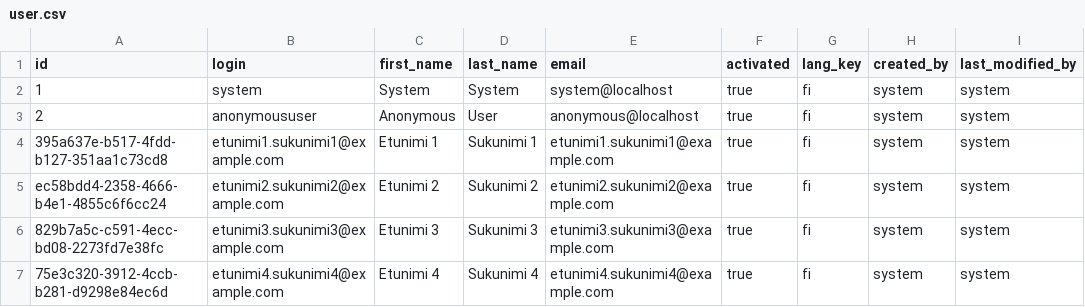
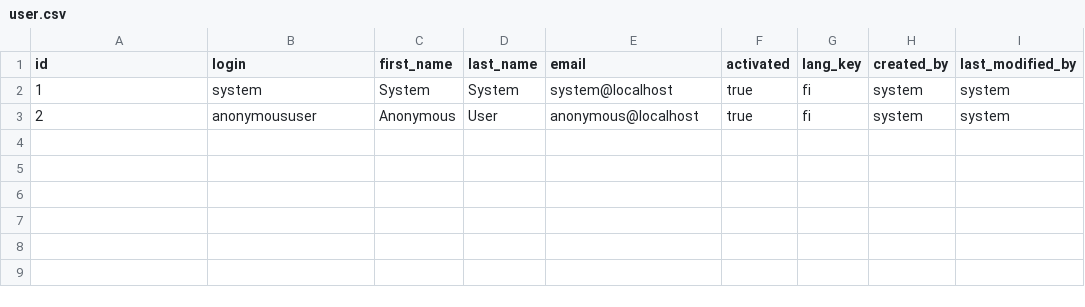
Before and after one commit to elsa-hanke/elsa-backend, a CSV file: src/main/resources/config/liquibase/data/user.csv, drawn as a sheet; the diff names each change by its address in the sheet, - before the commit and + after, or states it on an @@ line.

```diff
--- a/src/main/resources/config/liquibase/data/user.csv
+++ b/src/main/resources/config/liquibase/data/user.csv
-row 4: 395a637e-b517-4fdd-b127-351aa1c73cd8 | etunimi1.sukunimi1@example.com | Etunimi 1 | Sukunimi 1 | etunimi1.sukunimi1@example.com | true | fi | system | system
-row 5: ec58bdd4-2358-4666-b4e1-4855c6f6cc24 | etunimi2.sukunimi2@example.com | Etunimi 2 | Sukunimi 2 | etunimi2.sukunimi2@example.com | true | fi | system | system
-row 6: 829b7a5c-c591-4ecc-bd08-2273fd7e38fc | etunimi3.sukunimi3@example.com | Etunimi 3 | Sukunimi 3 | etunimi3.sukunimi3@example.com | true | fi | system | system
-row 7: 75e3c320-3912-4ccb-b281-d9298e84ec6d | etunimi4.sukunimi4@example.com | Etunimi 4 | Sukunimi 4 | etunimi4.sukunimi4@example.com | true | fi | system | system
```
Also changed, not shown: 29 other files.
